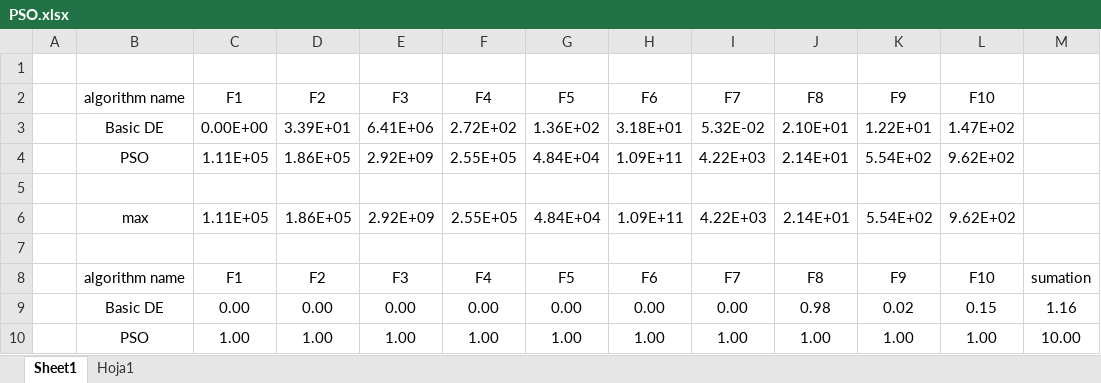
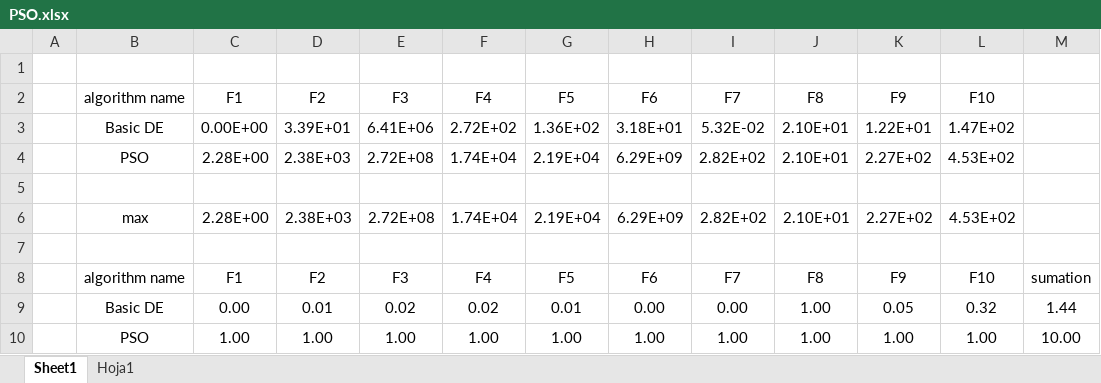
Before and after one commit to jotagarciaz/AI, an Excel workbook: Lab 4/PSO.xlsx, sheet Sheet1, drawn as a sheet; values as stored, in another font and other column widths than the file's, no borders; charts and pictures not drawn; removed rows and columns are numbered as before the commit, all else as after; the diff names each change by its address in the sheet, - before the commit and + after, or states it on an @@ line.

```diff
--- a/Lab 4/PSO.xlsx (sheet Sheet1)
+++ b/Lab 4/PSO.xlsx (sheet Sheet1)
-row 4:  | PSO | 1.11E+05 | 1.86E+05 | 2.92E+09 | 2.55E+05 | 4.84E+04 | 1.09E+11 | 4.22E+03 | 2.14E+01 | 5.54E+02 | 9.62E+02
+row 4:  | PSO | 2.28E+00 | 2.38E+03 | 2.72E+08 | 1.74E+04 | 2.19E+04 | 6.29E+09 | 2.82E+02 | 2.10E+01 | 2.27E+02 | 4.53E+02
-row 6:  | max | 1.11E+05 | 1.86E+05 | 2.92E+09 | 2.55E+05 | 4.84E+04 | 1.09E+11 | 4.22E+03 | 2.14E+01 | 5.54E+02 | 9.62E+02
+row 6:  | max | 2.28E+00 | 2.38E+03 | 2.72E+08 | 1.74E+04 | 2.19E+04 | 6.29E+09 | 2.82E+02 | 2.10E+01 | 2.27E+02 | 4.53E+02
-row 9:  | Basic DE | 0.00 | 0.00 | 0.00 | 0.00 | 0.00 | 0.00 | 0.00 | 0.98 | 0.02 | 0.15 | 1.16
+row 9:  | Basic DE | 0.00 | 0.01 | 0.02 | 0.02 | 0.01 | 0.00 | 0.00 | 1.00 | 0.05 | 0.32 | 1.44
```
Also changed, not shown: 9 other files.
